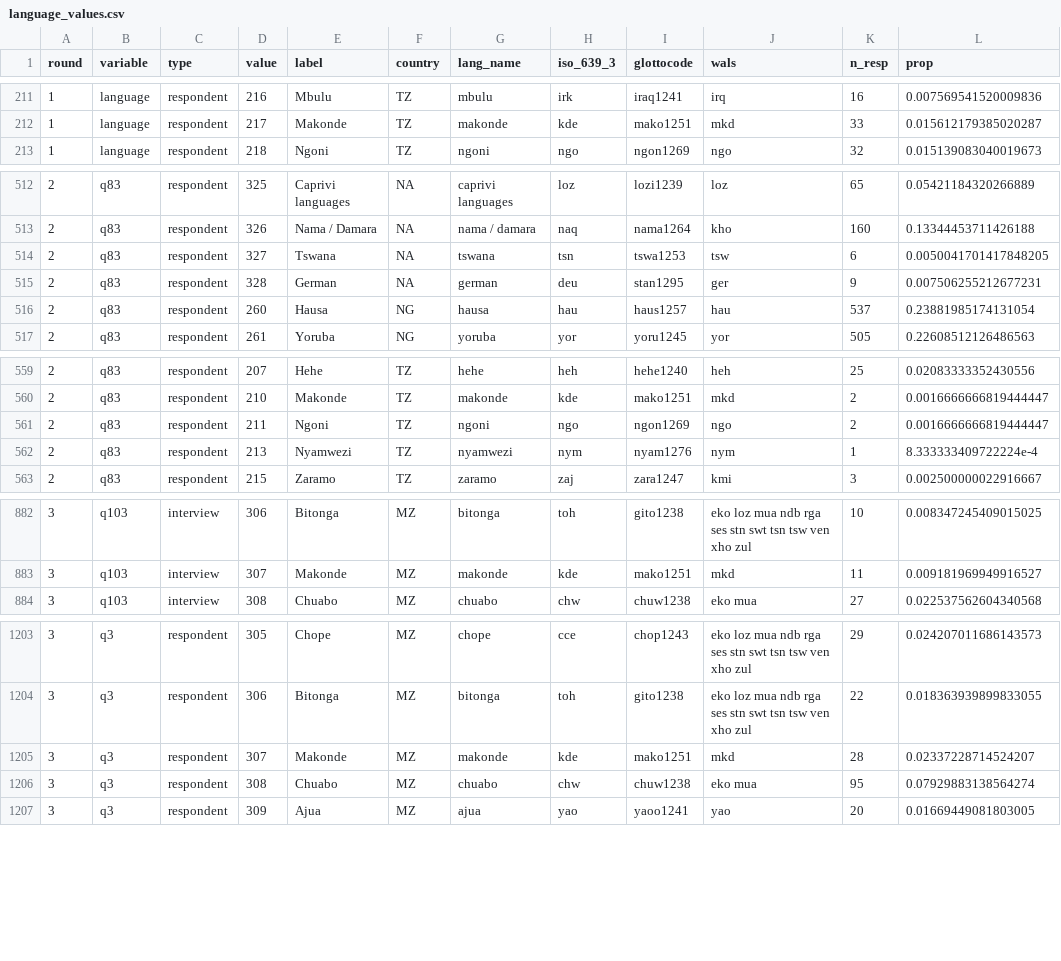
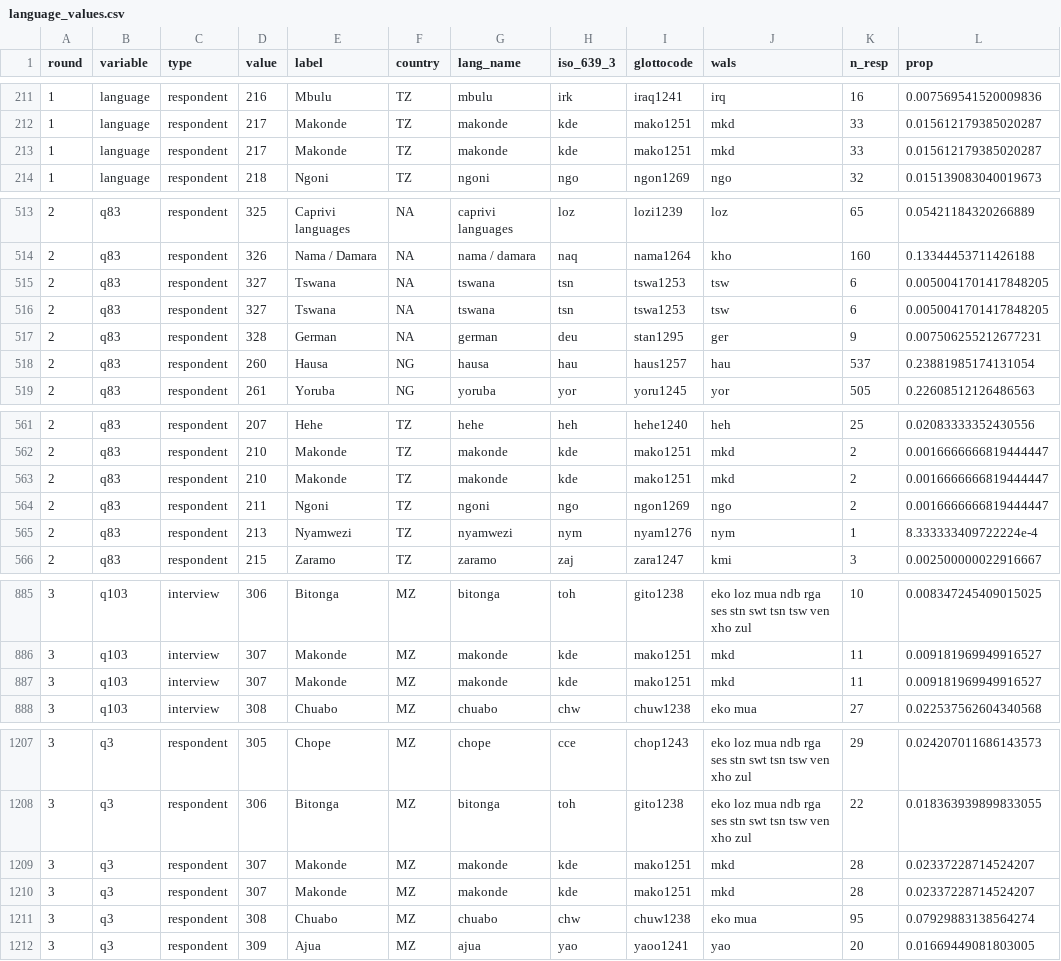
Before and after one commit to jrnold/afrobarometer-languages, a CSV file: data/language_values.csv, drawn as a sheet; only a part is shown, gaps mark what is left out; the diff covers the shown part only.

```diff
--- a/data/language_values.csv
+++ b/data/language_values.csv
@@ -212,2 +212,3 @@ round,variable,type,value,label,country,lang_name,iso_639_3,glottocode,wals,n_re
 1,language,respondent,217,Makonde,TZ,makonde,kde,mako1251,mkd,33,0.015612179385020287
+1,language,respondent,217,Makonde,TZ,makonde,kde,mako1251,mkd,33,0.015612179385020287
 1,language,respondent,218,Ngoni,TZ,ngoni,ngo,ngon1269,ngo,32,0.015139083040019673
@@ -514,2 +515,3 @@ round,variable,type,value,label,country,lang_name,iso_639_3,glottocode,wals,n_re
 2,q83,respondent,327,Tswana,NA,tswana,tsn,tswa1253,tsw,6,0.0050041701417848205
+2,q83,respondent,327,Tswana,NA,tswana,tsn,tswa1253,tsw,6,0.0050041701417848205
 2,q83,respondent,328,German,NA,german,deu,stan1295,ger,9,0.007506255212677231
@@ -560,2 +562,3 @@ round,variable,type,value,label,country,lang_name,iso_639_3,glottocode,wals,n_re
 2,q83,respondent,210,Makonde,TZ,makonde,kde,mako1251,mkd,2,0.0016666666819444447
+2,q83,respondent,210,Makonde,TZ,makonde,kde,mako1251,mkd,2,0.0016666666819444447
 2,q83,respondent,211,Ngoni,TZ,ngoni,ngo,ngon1269,ngo,2,0.0016666666819444447
@@ -883,2 +886,3 @@ round,variable,type,value,label,country,lang_name,iso_639_3,glottocode,wals,n_re
 3,q103,interview,307,Makonde,MZ,makonde,kde,mako1251,mkd,11,0.009181969949916527
+3,q103,interview,307,Makonde,MZ,makonde,kde,mako1251,mkd,11,0.009181969949916527
 3,q103,interview,308,Chuabo,MZ,chuabo,chw,chuw1238,eko mua,27,0.022537562604340568
@@ -1205,2 +1209,3 @@ round,variable,type,value,label,country,lang_name,iso_639_3,glottocode,wals,n_re
 3,q3,respondent,307,Makonde,MZ,makonde,kde,mako1251,mkd,28,0.02337228714524207
+3,q3,respondent,307,Makonde,MZ,makonde,kde,mako1251,mkd,28,0.02337228714524207
 3,q3,respondent,308,Chuabo,MZ,chuabo,chw,chuw1238,eko mua,95,0.07929883138564274
```
Also changed, not shown: 9 added rows elsewhere in this file, data/language_names.csv, 2 other files.
